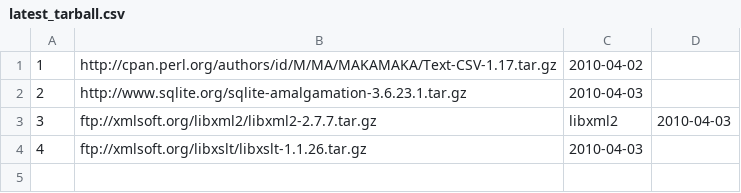
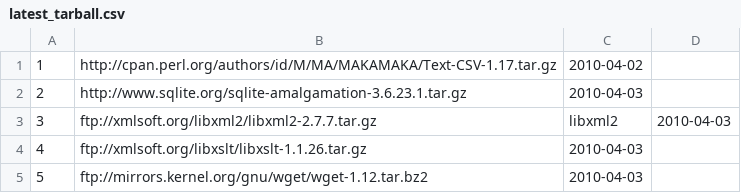
Before and after one commit to troywill/shilohSchema, a CSV file: 2010_spring/csv/latest_tarball.csv, drawn as a sheet; the diff names each change by its address in the sheet, - before the commit and + after, or states it on an @@ line.

Commit message:
modified:   latest_tarball.csv

```diff
--- a/2010_spring/csv/latest_tarball.csv
+++ b/2010_spring/csv/latest_tarball.csv
+row 5: 5 | ftp://mirrors.kernel.org/gnu/wget/wget-1.12.tar.bz2 | 2010-04-03
```
Also changed, not shown: 2010_spring/csv/stowballs.csv, 2010_spring/csv/tmp/csv/latest_tarball.csv, 5 other files.
